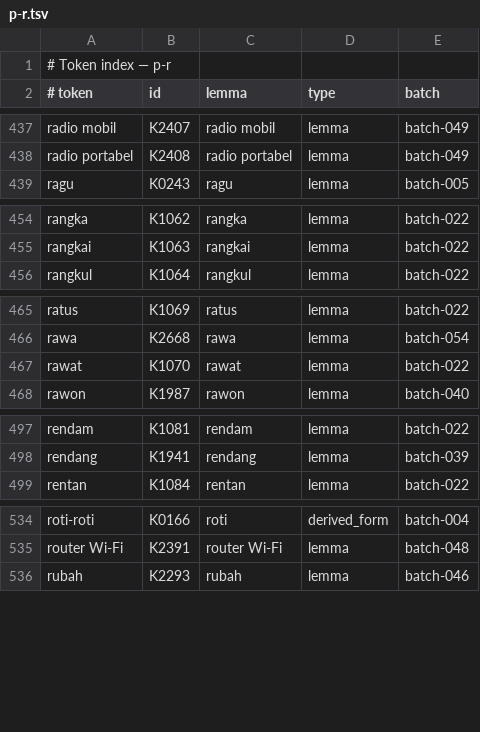
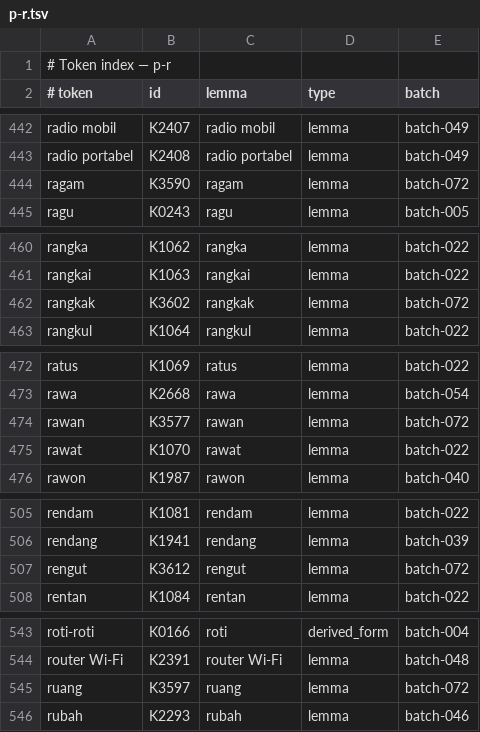
Before and after one commit to semoliginon-ops/Lexara-Chatbot, a TSV file: data/kamus/index/p-r.tsv, drawn as a sheet; only a part is shown, gaps mark what is left out; the diff covers the shown part only; the diff names each change by its address in the sheet, - before the commit and + after, or states it on an @@ line.

Commit message:
Update dictionary token index for batch 072

```diff
--- a/data/kamus/index/p-r.tsv
+++ b/data/kamus/index/p-r.tsv
+row 444: ragam | K3590 | ragam | lemma | batch-072
+row 462: rangkak | K3602 | rangkak | lemma | batch-072
+row 474: rawan | K3577 | rawan | lemma | batch-072
+row 507: rengut | K3612 | rengut | lemma | batch-072
+row 545: ruang | K3597 | ruang | lemma | batch-072
```
Also changed, not shown: 5 added rows and 3 moved rows elsewhere in this file.
